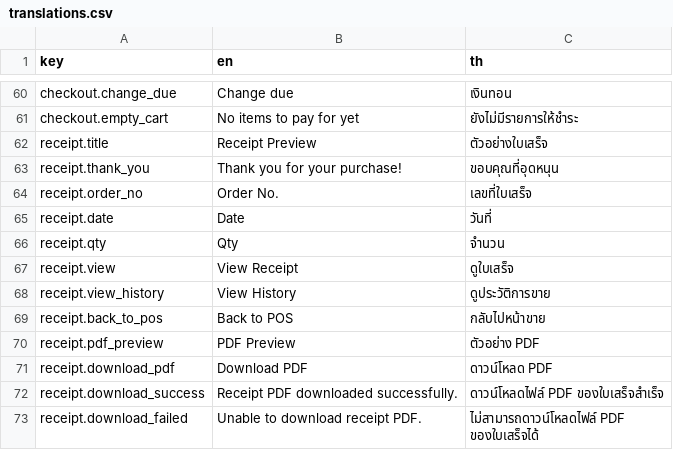
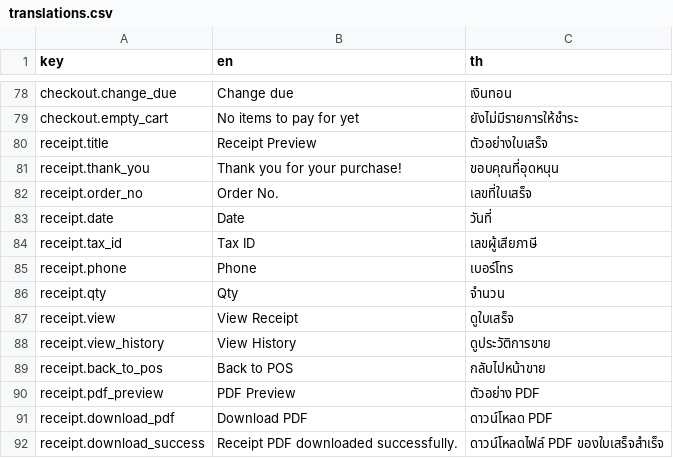
Before and after one commit to dexter-cnx/flutter-pos-demo, a CSV file: assets/i18n/translations.csv, drawn as a sheet; only a part is shown, gaps mark what is left out; the shorter side is filled out with more unchanged rows; the diff covers the shown part only; the diff names each change by its address in the sheet, - before the commit and + after, or states it on an @@ line.

```diff
--- a/assets/i18n/translations.csv
+++ b/assets/i18n/translations.csv
+row 84: receipt.tax_id | Tax ID | เลขผู้เสียภาษี
+row 85: receipt.phone | Phone | เบอร์โทร
```
Also changed, not shown: 18 added rows elsewhere in this file, 33 other files.
